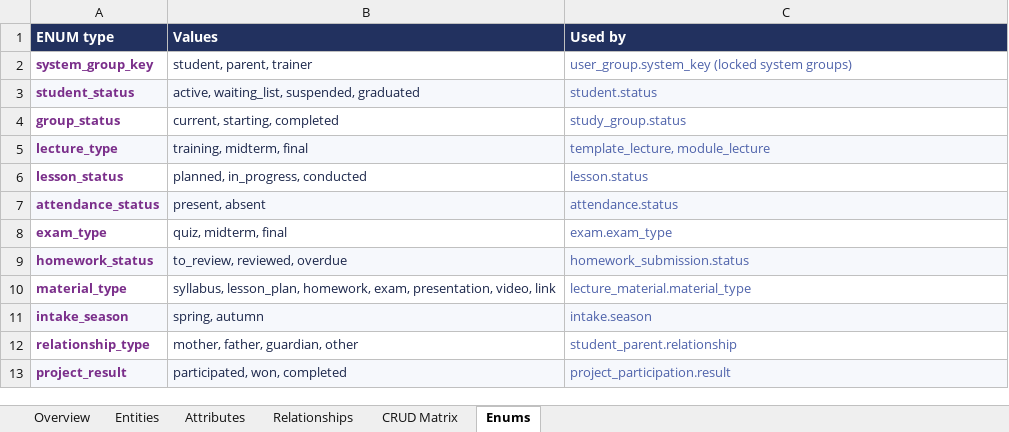
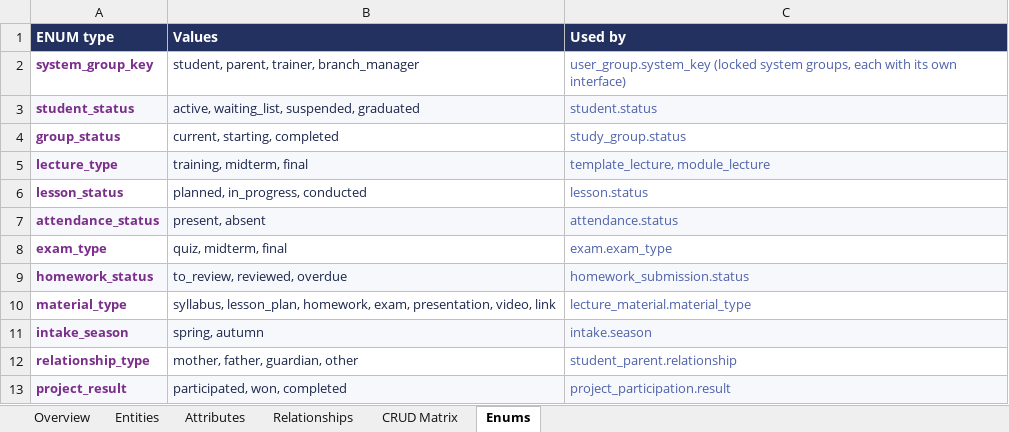
Before and after one commit to rati-bar/SJA, an Excel workbook: SJA_ER_Model.xlsx, sheet Enums, drawn as a sheet; values as stored, in another font and other column widths than the file's, no borders; the diff names each change by its address in the sheet, - before the commit and + after, or states it on an @@ line.

```diff
--- a/SJA_ER_Model.xlsx (sheet Enums)
+++ b/SJA_ER_Model.xlsx (sheet Enums)
-B2 (Values): student, parent, trainer
+B2 (Values): student, parent, trainer, branch_manager
-C2 (Used by): …(locked system groups)
+C2 (Used by): …(locked system groups, each with its own interface)
```
Also changed, not shown: sheet Overview, sheet Attributes, 2 other files.
